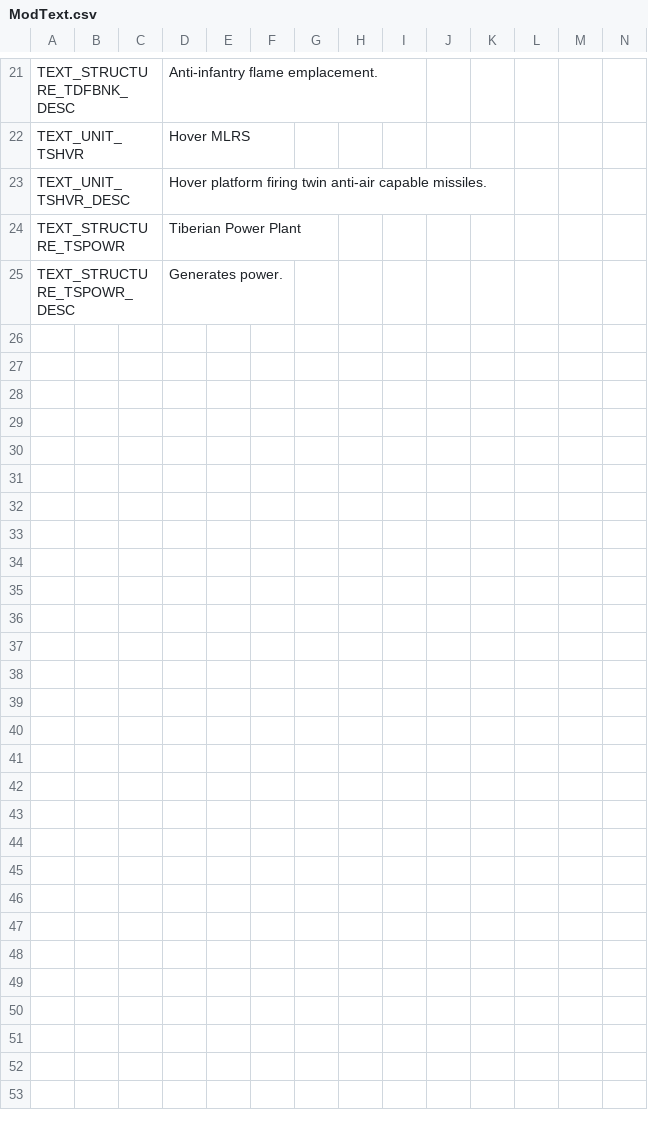
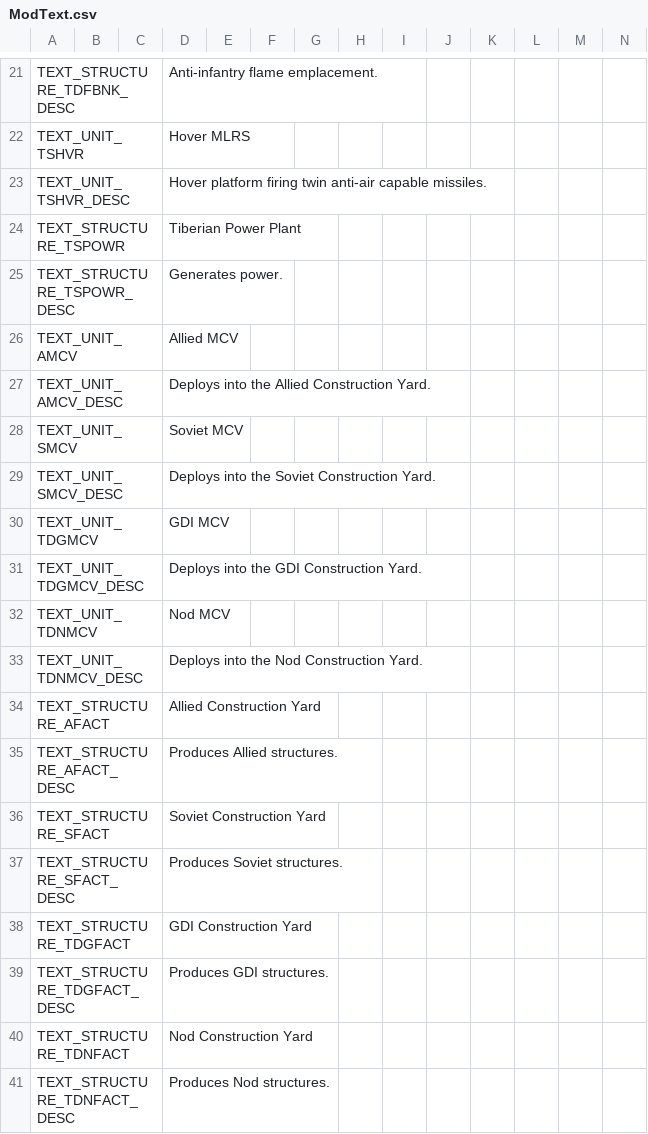
Before and after one commit to gibbo101/cnc-ra-tiberian-factions, a CSV file: resources/remaster_mods/Vanilla_RA/Data/ModText.csv, drawn as a sheet; only a part is shown, gaps mark what is left out; rows hold the shown columns only; the diff names each change by its address in the sheet, - before the commit and + after, or states it on an @@ line.

Commit message:
Rebuild the yard/MCV split as eight independent pipeline entities
The hand-built split reused the vanilla types for the Allied/GDI halves and
shared art via Image=, which kept two of four factions tied to EA object
classes and names it turned out we cannot control. The vanilla types get
their identities back (FACT/MCV/TDFACT/TDMCV, From_Name aliases gone) and
become stock-campaign-only; the four yards and four MCVs are now fresh
types built through the bundling pipeline like every other entity in the
mod: own IniName, own art ZIPs and tileset keys, own RABUILDABLES block,
own cameo. All eight stay inert (TechLevel=-1/99, shared Owner=) until the
b3 functional split turns them on.

Sidebar names come from ModText.csv, the launcher's additive string table,
which is what the pipeline entities were using all along; the four dead
attempts to control the label through the DLL or the .LOC were chasing a
mechanism that was never in play. MCV cameos carry the faction dot emblems
so ownership reads at a glance once the twins go live.

bundle_unit.py gains --source ra so a Red Alert unit can be copied under a
new name the same way TD ones always could.

```diff
--- a/resources/remaster_mods/Vanilla_RA/Data/ModText.csv
+++ b/resources/remaster_mods/Vanilla_RA/Data/ModText.csv
+row 26: TEXT_UNIT_AMCV |  |  | Allied MCV
+row 27: TEXT_UNIT_AMCV_DESC |  |  | Deploys into the Allied Construction Yard.
+row 28: TEXT_UNIT_SMCV |  |  | Soviet MCV
+row 29: TEXT_UNIT_SMCV_DESC |  |  | Deploys into the Soviet Construction Yard.
+row 30: TEXT_UNIT_TDGMCV |  |  | GDI MCV
+row 31: TEXT_UNIT_TDGMCV_DESC |  |  | Deploys into the GDI Construction Yard.
+row 32: TEXT_UNIT_TDNMCV |  |  | Nod MCV
+row 33: TEXT_UNIT_TDNMCV_DESC |  |  | Deploys into the Nod Construction Yard.
+row 34: TEXT_STRUCTURE_AFACT |  |  | Allied Construction Yard
+row 35: TEXT_STRUCTURE_AFACT_DESC |  |  | Produces Allied structures.
+row 36: TEXT_STRUCTURE_SFACT |  |  | Soviet Construction Yard
+row 37: TEXT_STRUCTURE_SFACT_DESC |  |  | Produces Soviet structures.
+row 38: TEXT_STRUCTURE_TDGFACT |  |  | GDI Construction Yard
+row 39: TEXT_STRUCTURE_TDGFACT_DESC |  |  | Produces GDI structures.
+row 40: TEXT_STRUCTURE_TDNFACT |  |  | Nod Construction Yard
+row 41: TEXT_STRUCTURE_TDNFACT_DESC |  |  | Produces Nod structures.
```
Also changed, not shown: 35 other files.
